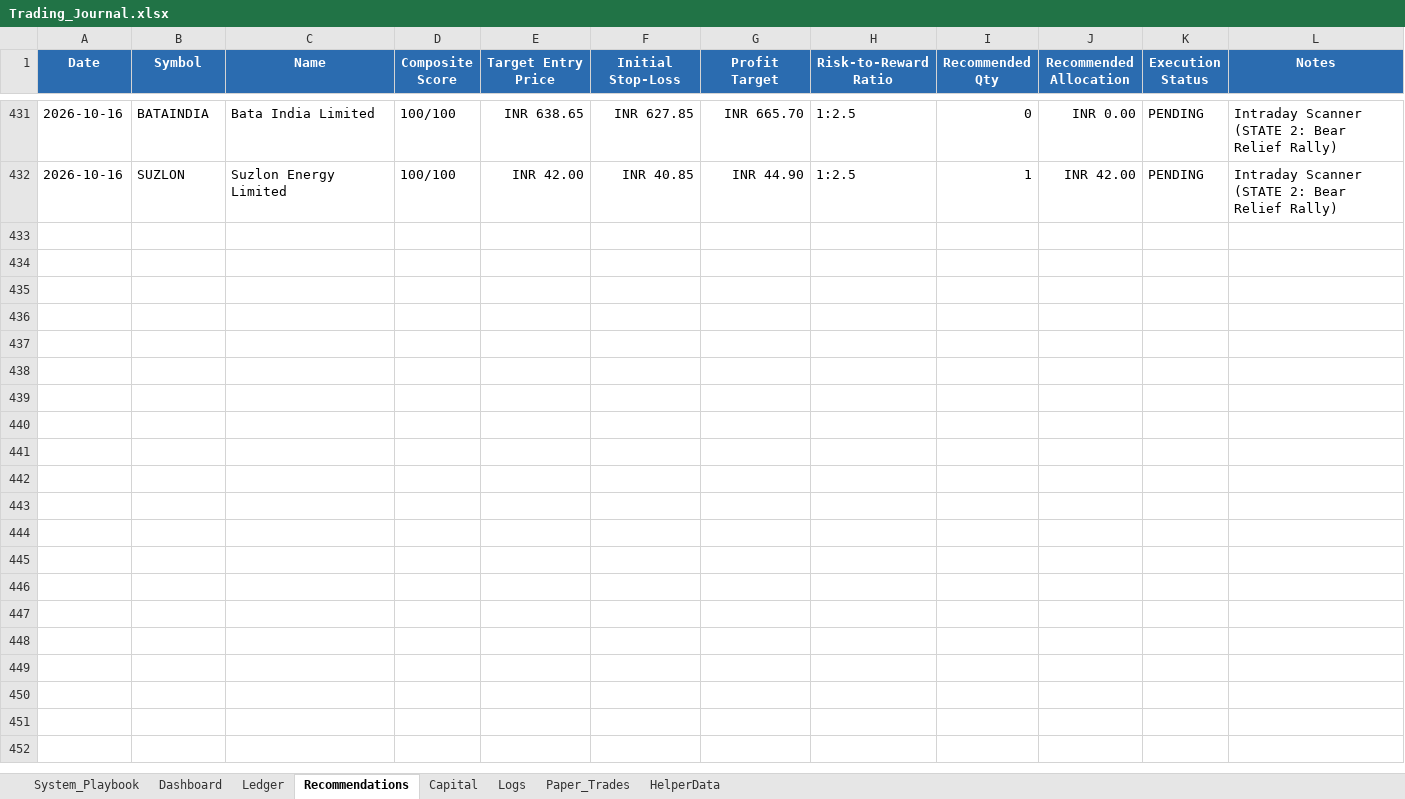
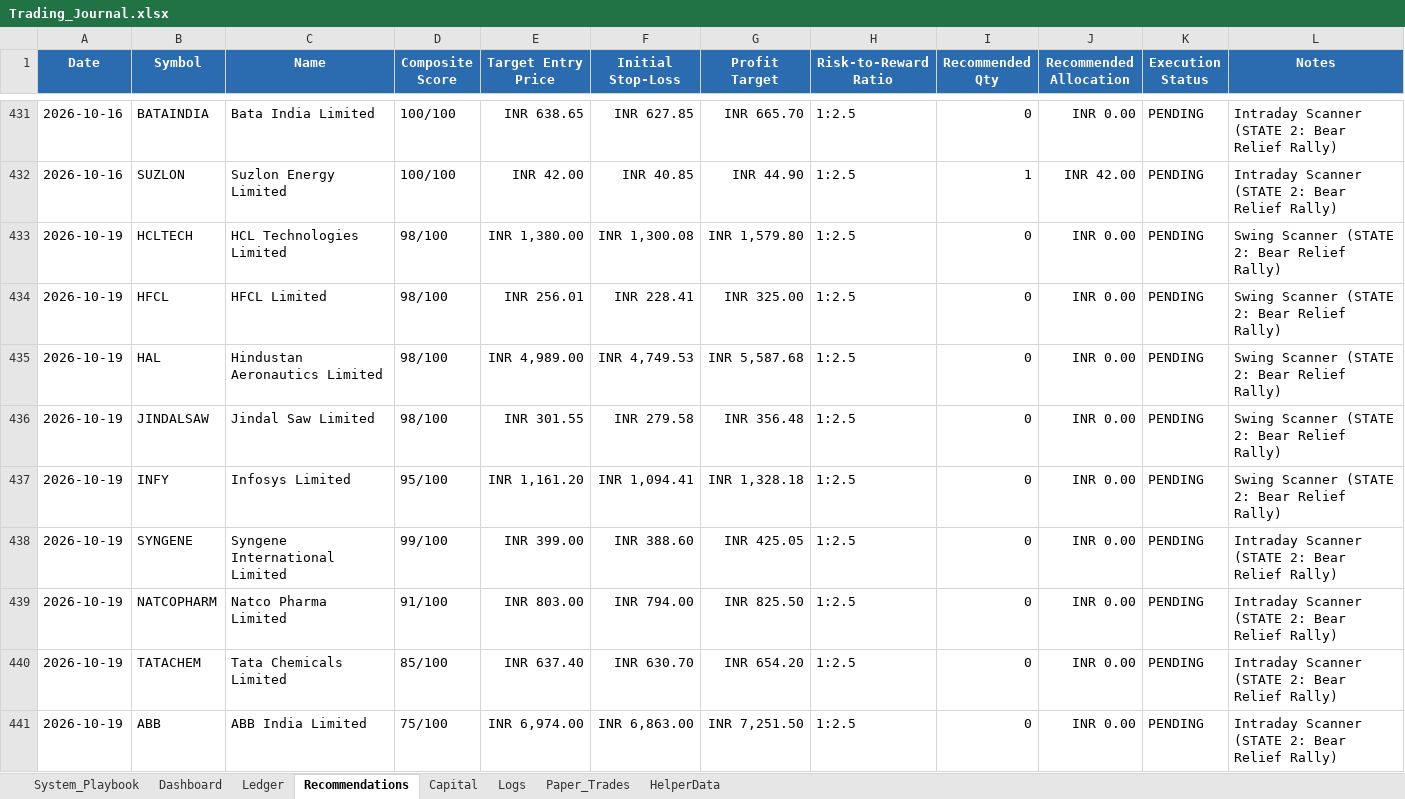
Before and after one commit to SyedTousifMasood/HalaalTrading, an Excel workbook: Trading_Journal.xlsx, sheet Recommendations, drawn as a sheet; only a part is shown, gaps mark what is left out; values as stored, in another font and other column widths than the file's, no borders; the diff names each change by its address in the sheet, - before the commit and + after, or states it on an @@ line.

```diff
--- a/Trading_Journal.xlsx (sheet Recommendations)
+++ b/Trading_Journal.xlsx (sheet Recommendations)
+row 433: 2026-10-19 | HCLTECH | HCL Technologies Limited | 98/100 | INR 1,380.00 | INR 1,300.08 | INR 1,579.80 | 1:2.5 | 0 | INR 0.00 | PENDING | Swing Scanner (STATE 2: Bear Relief Rally)
+row 434: 2026-10-19 | HFCL | HFCL Limited | 98/100 | INR 256.01 | INR 228.41 | INR 325.00 | 1:2.5 | 0 | INR 0.00 | PENDING | Swing Scanner (STATE 2: Bear Relief Rally)
+row 435: 2026-10-19 | HAL | Hindustan Aeronautics Limited | 98/100 | INR 4,989.00 | INR 4,749.53 | INR 5,587.68 | 1:2.5 | 0 | INR 0.00 | PENDING | Swing Scanner (STATE 2: Bear Relief Rally)
+row 436: 2026-10-19 | JINDALSAW | Jindal Saw Limited | 98/100 | INR 301.55 | INR 279.58 | INR 356.48 | 1:2.5 | 0 | INR 0.00 | PENDING | Swing Scanner (STATE 2: Bear Relief Rally)
+row 437: 2026-10-19 | INFY | Infosys Limited | 95/100 | INR 1,161.20 | INR 1,094.41 | INR 1,328.18 | 1:2.5 | 0 | INR 0.00 | PENDING | Swing Scanner (STATE 2: Bear Relief Rally)
+row 438: 2026-10-19 | SYNGENE | Syngene International Limited | 99/100 | INR 399.00 | INR 388.60 | INR 425.05 | 1:2.5 | 0 | INR 0.00 | PENDING | Intraday Scanner (STATE 2: Bear Relief Rally)
+row 439: 2026-10-19 | NATCOPHARM | Natco Pharma Limited | 91/100 | INR 803.00 | INR 794.00 | INR 825.50 | 1:2.5 | 0 | INR 0.00 | PENDING | Intraday Scanner (STATE 2: Bear Relief Rally)
+row 440: 2026-10-19 | TATACHEM | Tata Chemicals Limited | 85/100 | INR 637.40 | INR 630.70 | INR 654.20 | 1:2.5 | 0 | INR 0.00 | PENDING | Intraday Scanner (STATE 2: Bear Relief Rally)
+row 441: 2026-10-19 | ABB | ABB India Limited | 75/100 | INR 6,974.00 | INR 6,863.00 | INR 7,251.50 | 1:2.5 | 0 | INR 0.00 | PENDING | Intraday Scanner (STATE 2: Bear Relief Rally)
```
Also changed, not shown: sheet Dashboard, charts or pictures, 2 other files.
